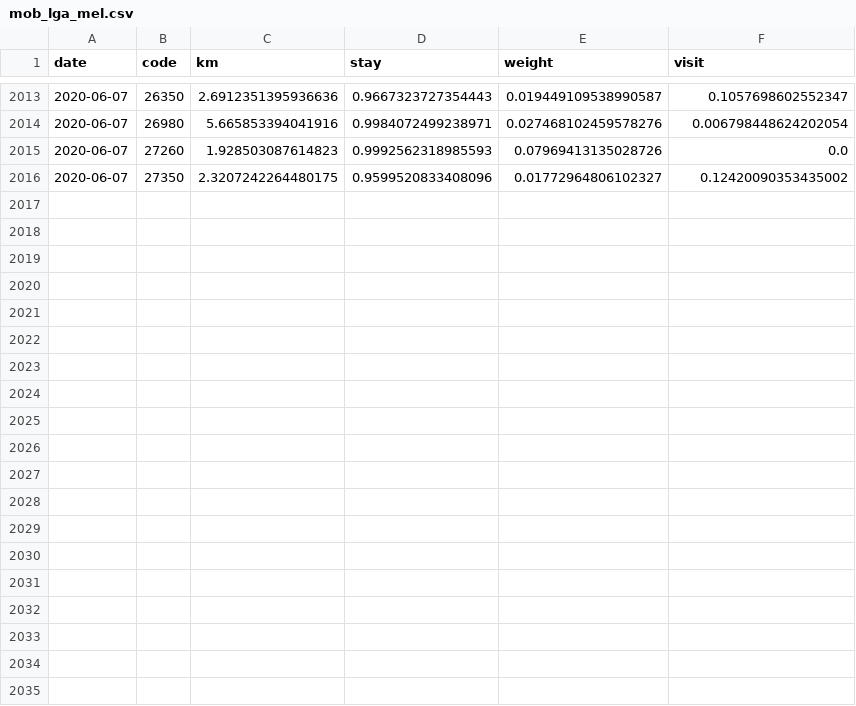
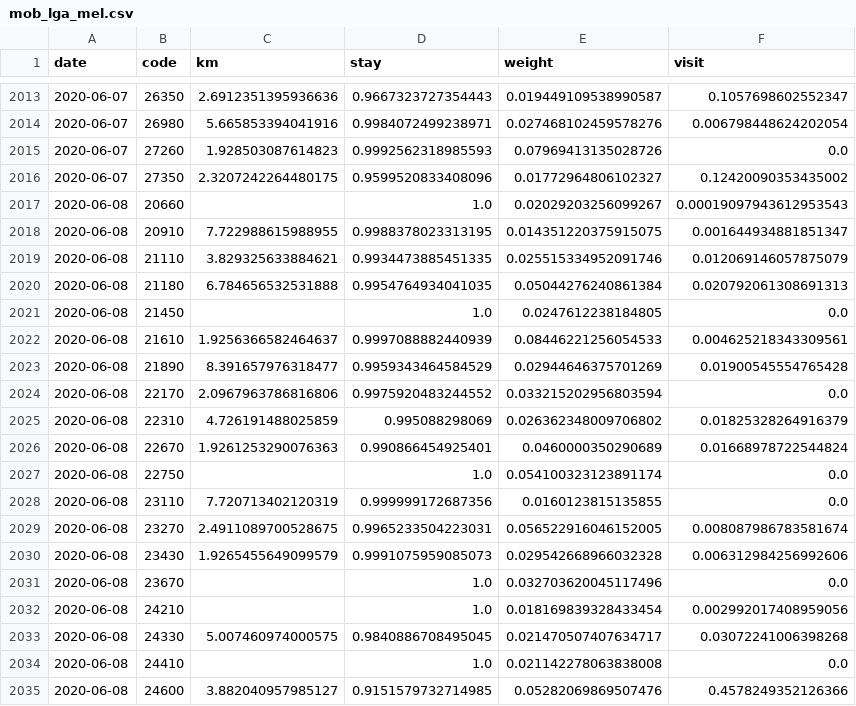
Before and after one commit to rsbyrne/mobility-aus-old, a CSV file: products/mob_lga_mel.csv, drawn as a sheet; only a part is shown, gaps mark what is left out; the diff covers the shown part only; the diff names each change by its address in the sheet, - before the commit and + after, or states it on an @@ line.

```diff
--- a/products/mob_lga_mel.csv
+++ b/products/mob_lga_mel.csv
+row 2017: 2020-06-08 | 20660 |  | 1.0 | 0.02029203256099267 | 0.00019097943612953543
+row 2018: 2020-06-08 | 20910 | 7.722988615988955 | 0.9988378023313195 | 0.014351220375915075 | 0.001644934881851347
+row 2019: 2020-06-08 | 21110 | 3.829325633884621 | 0.9934473885451335 | 0.025515334952091746 | 0.012069146057875079
+row 2020: 2020-06-08 | 21180 | 6.784656532531888 | 0.9954764934041035 | 0.05044276240861384 | 0.020792061308691313
+row 2021: 2020-06-08 | 21450 |  | 1.0 | 0.0247612238184805 | 0.0
+row 2022: 2020-06-08 | 21610 | 1.9256366582464637 | 0.9997088882440939 | 0.08446221256054533 | 0.004625218343309561
+row 2023: 2020-06-08 | 21890 | 8.391657976318477 | 0.9959343464584529 | 0.02944646375701269 | 0.01900545554765428
+row 2024: 2020-06-08 | 22170 | 2.0967963786816806 | 0.9975920483244552 | 0.033215202956803594 | 0.0
+row 2025: 2020-06-08 | 22310 | 4.726191488025859 | 0.995088298069 | 0.026362348009706802 | 0.01825328264916379
+row 2026: 2020-06-08 | 22670 | 1.9261253290076363 | 0.990866454925401 | 0.0460000350290689 | 0.01668978722544824
+row 2027: 2020-06-08 | 22750 |  | 1.0 | 0.054100323123891174 | 0.0
+row 2028: 2020-06-08 | 23110 | 7.720713402120319 | 0.999999172687356 | 0.0160123815135855 | 0.0
+row 2029: 2020-06-08 | 23270 | 2.4911089700528675 | 0.9965233504223031 | 0.056522916046152005 | 0.008087986783581674
+row 2030: 2020-06-08 | 23430 | 1.9265455649099579 | 0.9991075959085073 | 0.029542668966032328 | 0.006312984256992606
+row 2031: 2020-06-08 | 23670 |  | 1.0 | 0.032703620045117496 | 0.0
+row 2032: 2020-06-08 | 24210 |  | 1.0 | 0.018169839328433454 | 0.002992017408959056
+row 2033: 2020-06-08 | 24330 | 5.007460974000575 | 0.9840886708495045 | 0.021470507407634717 | 0.03072241006398268
+row 2034: 2020-06-08 | 24410 |  | 1.0 | 0.021142278063838008 | 0.0
+row 2035: 2020-06-08 | 24600 | 3.882040957985127 | 0.9151579732714985 | 0.05282069869507476 | 0.4578249352126366
```
Also changed, not shown: 12 added rows elsewhere in this file, products/mob_lga_syd.csv, 25 other files.
